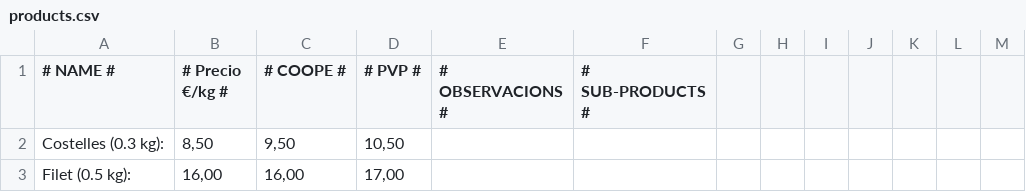
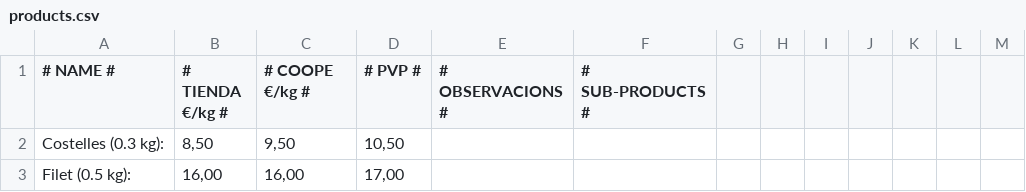
Before and after one commit to ferrandezraul/pig-ecocity, a CSV file: csv/products.csv, drawn as a sheet; only a part is shown.

```diff
--- a/csv/products.csv
+++ b/csv/products.csv
@@ -1,2 +1,2 @@
-# NAME #,# Precio €/kg #,# COOPE #,# PVP #,# OBSERVACIONS #,# SUB-PRODUCTS #,,,,,,,
+# NAME #,# TIENDA €/kg #,# COOPE €/kg #,# PVP #,# OBSERVACIONS #,# SUB-PRODUCTS #,,,,,,,
 Costelles (0.3 kg):,"8,50","9,50","10,50",,,,,,,,,
```
Also changed, not shown: 6 other files.
